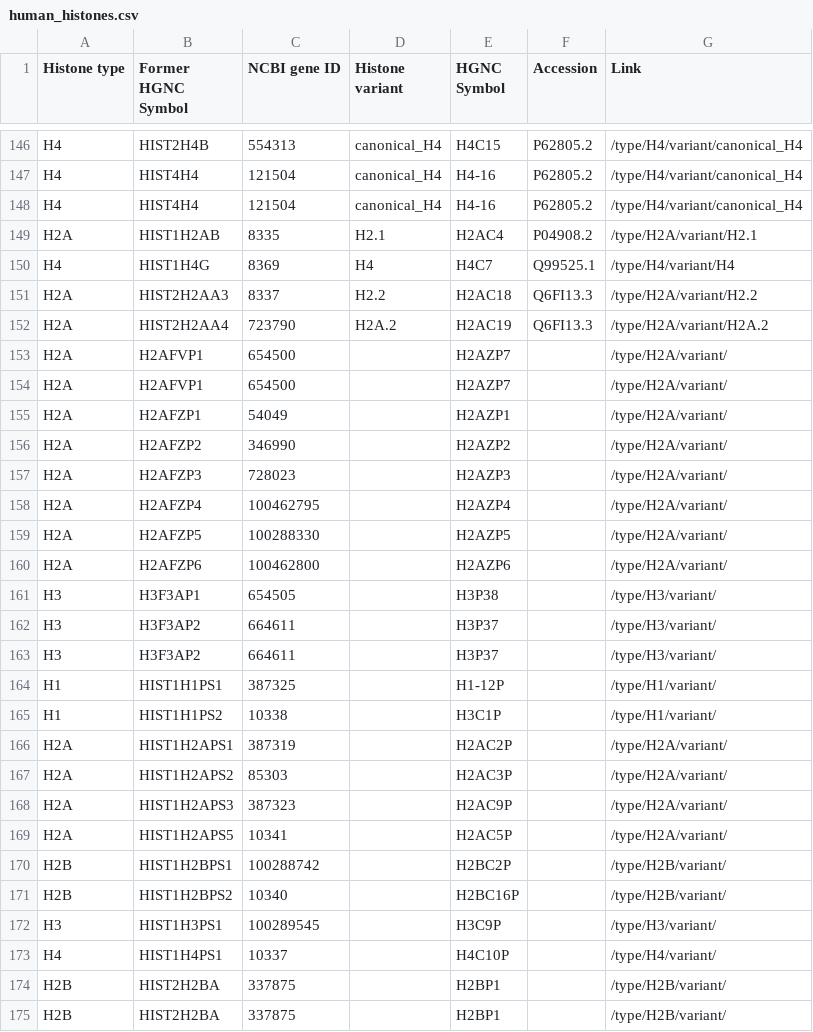
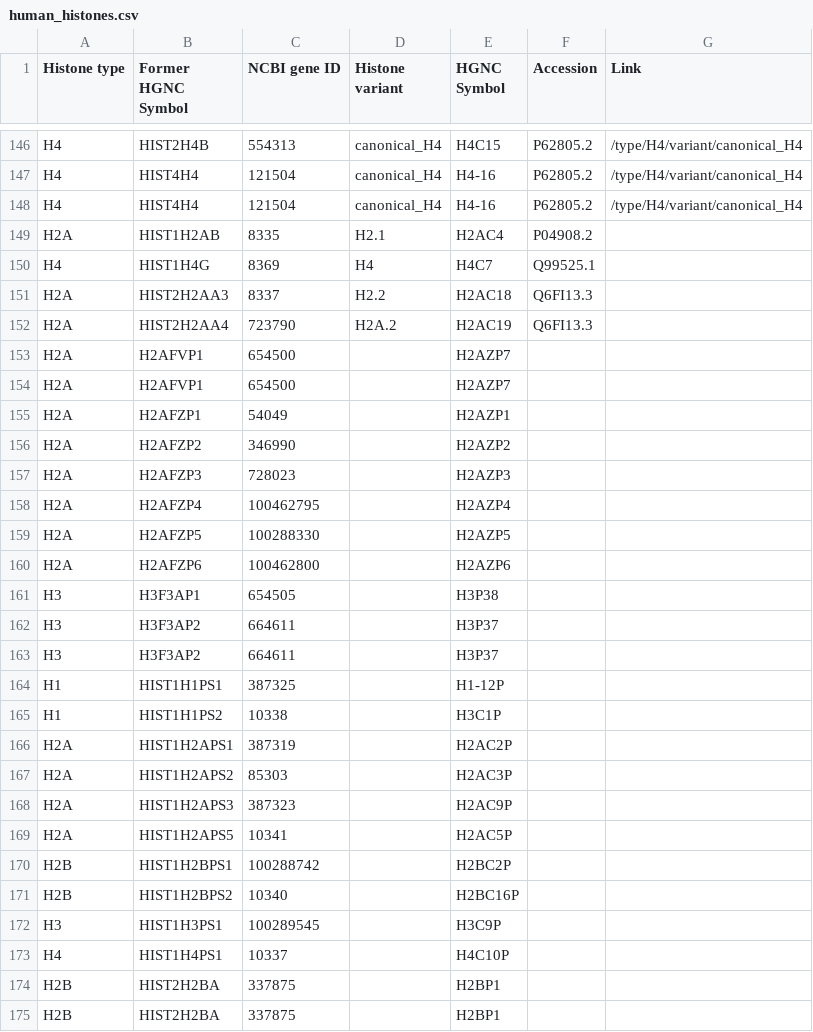
Before and after one commit to ncbi/histonedb, a CSV file: static/browse/human_histones.csv, drawn as a sheet; only a part is shown, gaps mark what is left out; the diff covers the shown part only.

Commit message:
new block Human Histones

```diff
--- a/static/browse/human_histones.csv
+++ b/static/browse/human_histones.csv
@@ -148,28 +148,28 @@ H4,HIST4H4,121504,canonical_H4,H4-16,P62805.2,/type/H4/variant/canonical_H4
 H4,HIST4H4,121504,canonical_H4,H4-16,P62805.2,/type/H4/variant/canonical_H4
-H2A,HIST1H2AB,8335,H2.1,H2AC4,P04908.2,/type/H2A/variant/H2.1
-H4,HIST1H4G,8369,H4,H4C7,Q99525.1,/type/H4/variant/H4
-H2A,HIST2H2AA3,8337,H2.2,H2AC18,Q6FI13.3,/type/H2A/variant/H2.2
-H2A,HIST2H2AA4,723790,H2A.2,H2AC19,Q6FI13.3,/type/H2A/variant/H2A.2
-H2A,H2AFVP1,654500,,H2AZP7,,/type/H2A/variant/
-H2A,H2AFVP1,654500,,H2AZP7,,/type/H2A/variant/
-H2A,H2AFZP1,54049,,H2AZP1,,/type/H2A/variant/
-H2A,H2AFZP2,346990,,H2AZP2,,/type/H2A/variant/
-H2A,H2AFZP3,728023,,H2AZP3,,/type/H2A/variant/
-H2A,H2AFZP4,100462795,,H2AZP4,,/type/H2A/variant/
-H2A,H2AFZP5,100288330,,H2AZP5,,/type/H2A/variant/
-H2A,H2AFZP6,100462800,,H2AZP6,,/type/H2A/variant/
-H3,H3F3AP1,654505,,H3P38,,/type/H3/variant/
-H3,H3F3AP2,664611,,H3P37,,/type/H3/variant/
-H3,H3F3AP2,664611,,H3P37,,/type/H3/variant/
-H1,HIST1H1PS1,387325,,H1-12P,,/type/H1/variant/
-H1,HIST1H1PS2,10338,,H3C1P,,/type/H1/variant/
-H2A,HIST1H2APS1,387319,,H2AC2P,,/type/H2A/variant/
-H2A,HIST1H2APS2,85303,,H2AC3P,,/type/H2A/variant/
-H2A,HIST1H2APS3,387323,,H2AC9P,,/type/H2A/variant/
-H2A,HIST1H2APS5,10341,,H2AC5P,,/type/H2A/variant/
-H2B,HIST1H2BPS1,100288742,,H2BC2P,,/type/H2B/variant/
-H2B,HIST1H2BPS2,10340,,H2BC16P,,/type/H2B/variant/
-H3,HIST1H3PS1,100289545,,H3C9P,,/type/H3/variant/
-H4,HIST1H4PS1,10337,,H4C10P,,/type/H4/variant/
-H2B,HIST2H2BA,337875,,H2BP1,,/type/H2B/variant/
-H2B,HIST2H2BA,337875,,H2BP1,,/type/H2B/variant/
+H2A,HIST1H2AB,8335,H2.1,H2AC4,P04908.2,
+H4,HIST1H4G,8369,H4,H4C7,Q99525.1,
+H2A,HIST2H2AA3,8337,H2.2,H2AC18,Q6FI13.3,
+H2A,HIST2H2AA4,723790,H2A.2,H2AC19,Q6FI13.3,
+H2A,H2AFVP1,654500,,H2AZP7,,
+H2A,H2AFVP1,654500,,H2AZP7,,
+H2A,H2AFZP1,54049,,H2AZP1,,
+H2A,H2AFZP2,346990,,H2AZP2,,
+H2A,H2AFZP3,728023,,H2AZP3,,
+H2A,H2AFZP4,100462795,,H2AZP4,,
+H2A,H2AFZP5,100288330,,H2AZP5,,
+H2A,H2AFZP6,100462800,,H2AZP6,,
+H3,H3F3AP1,654505,,H3P38,,
+H3,H3F3AP2,664611,,H3P37,,
+H3,H3F3AP2,664611,,H3P37,,
+H1,HIST1H1PS1,387325,,H1-12P,,
+H1,HIST1H1PS2,10338,,H3C1P,,
+H2A,HIST1H2APS1,387319,,H2AC2P,,
+H2A,HIST1H2APS2,85303,,H2AC3P,,
+H2A,HIST1H2APS3,387323,,H2AC9P,,
+H2A,HIST1H2APS5,10341,,H2AC5P,,
+H2B,HIST1H2BPS1,100288742,,H2BC2P,,
+H2B,HIST1H2BPS2,10340,,H2BC16P,,
+H3,HIST1H3PS1,100289545,,H3C9P,,
+H4,HIST1H4PS1,10337,,H4C10P,,
+H2B,HIST2H2BA,337875,,H2BP1,,
+H2B,HIST2H2BA,337875,,H2BP1,,
```
Also changed, not shown: 45 edited cells elsewhere in this file.
